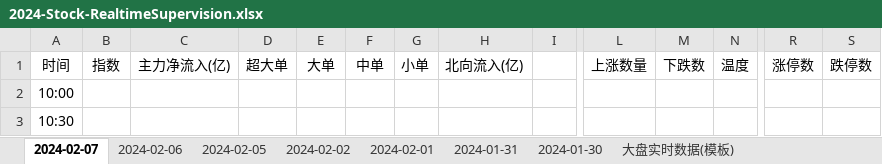
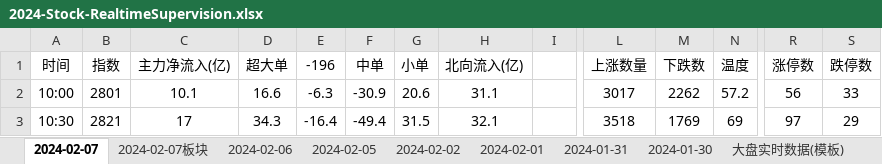
Before and after one commit to Ruffia/Trade, an Excel workbook: 2024-Stock-RealtimeSupervision.xlsx, sheet 2024-02-07, drawn as a sheet; only a part is shown, gaps mark what is left out; values as stored, in another font and other column widths than the file's, no borders; charts and pictures not drawn; the diff covers the shown part only; the diff names each change by its address in the sheet, - before the commit and + after, or states it on an @@ line.

```diff
--- a/2024-Stock-RealtimeSupervision.xlsx (sheet 2024-02-07)
+++ b/2024-Stock-RealtimeSupervision.xlsx (sheet 2024-02-07)
+sheet tab: 2024-02-07板块
-E1: 大单
+E1: -196
-B2 (指数): (empty)
+B2 (指数): 2801
-C2 (主力净流入(亿)): (empty)
+C2 (主力净流入(亿)): 10.1
-D2 (超大单): (empty)
+D2 (超大单): 16.6
-E2 (-196): (empty)
+E2 (-196): -6.3
-F2 (中单): (empty)
+F2 (中单): -30.9
-G2 (小单): (empty)
+G2 (小单): 20.6
-H2 (北向流入(亿)): (empty)
+H2 (北向流入(亿)): 31.1
-L2 (上涨数量): (empty)
+L2 (上涨数量): 3017
-M2 (下跌数): (empty)
+M2 (下跌数): 2262
-N2 (温度): (empty)
+N2 (温度): 57.2
-R2 (涨停数): (empty)
+R2 (涨停数): 56
-S2 (跌停数): (empty)
+S2 (跌停数): 33
-B3 (指数): (empty)
+B3 (指数): 2821
-C3 (主力净流入(亿)): (empty)
+C3 (主力净流入(亿)): 17
-D3 (超大单): (empty)
+D3 (超大单): 34.3
-E3 (-196): (empty)
+E3 (-196): -16.4
-F3 (中单): (empty)
+F3 (中单): -49.4
-G3 (小单): (empty)
+G3 (小单): 31.5
-H3 (北向流入(亿)): (empty)
+H3 (北向流入(亿)): 32.1
-L3 (上涨数量): (empty)
+L3 (上涨数量): 3518
-M3 (下跌数): (empty)
+M3 (下跌数): 1769
-N3 (温度): (empty)
+N3 (温度): 69
-R3 (涨停数): (empty)
+R3 (涨停数): 97
-S3 (跌停数): (empty)
+S3 (跌停数): 29
```
Also changed, not shown: 72 edited cells elsewhere in this sheet, sheet 大盘实时数据(模板), other sheet tabs, charts or pictures, 2024-Investment.xlsx.
